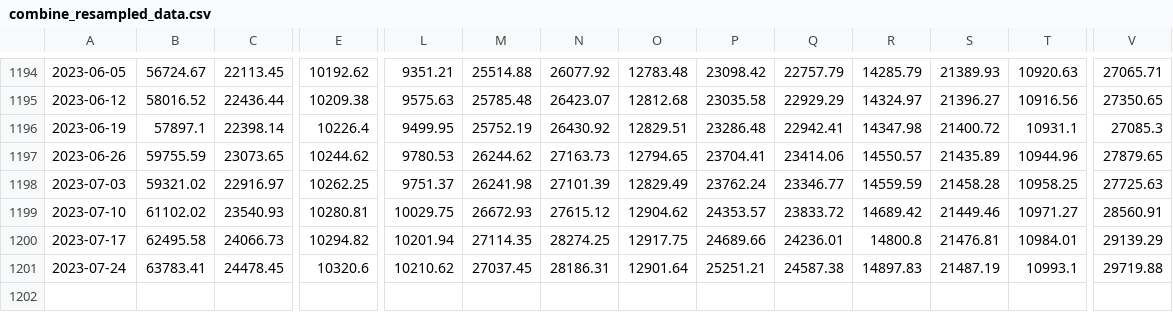
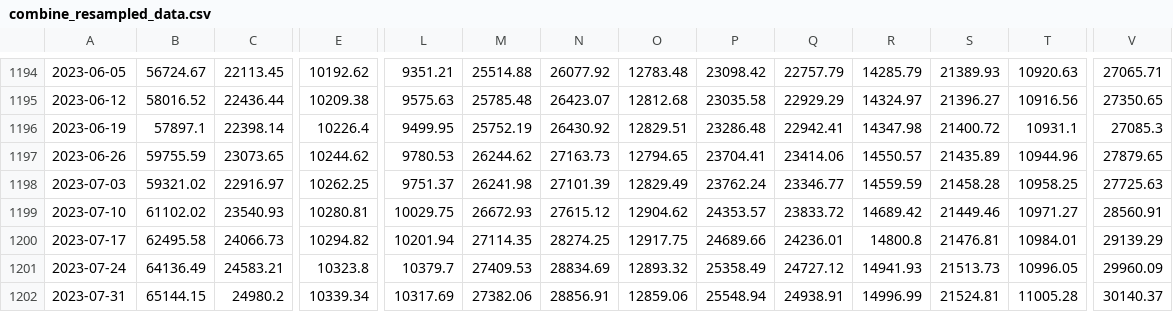
Before and after one commit to haxj/haxj.github.io, a CSV file: assets/data/resampled/W-MON/combine_resampled_data.csv, drawn as a sheet; only a part is shown, gaps mark what is left out; rows hold the shown columns only; the diff covers the shown part only; the diff names each change by its address in the sheet, - before the commit and + after, or states it on an @@ line.

Commit message:
Update funds data

```diff
--- a/assets/data/resampled/W-MON/combine_resampled_data.csv
+++ b/assets/data/resampled/W-MON/combine_resampled_data.csv
-B1201: 63783.41
+B1201: 64136.49
-C1201: 24478.45
+C1201: 24583.21
-E1201: 10320.6
+E1201: 10323.8
-L1201: 10210.62
+L1201: 10379.7
-M1201: 27037.45
+M1201: 27409.53
-N1201: 28186.31
+N1201: 28834.69
-O1201: 12901.64
+O1201: 12893.32
-P1201: 25251.21
+P1201: 25358.49
-Q1201: 24587.38
+Q1201: 24727.12
-R1201: 14897.83
+R1201: 14941.93
-S1201: 21487.19
+S1201: 21513.73
-T1201: 10993.1
+T1201: 10996.05
-V1201: 29719.88
+V1201: 29960.09
+row 1202: 2023-07-31 | 65144.15 | 24980.2 | 10339.34 | 10317.69 | 27382.06 | 28856.91 | 12859.06 | 25548.94 | 24938.91 | 14996.99 | 21524.81 | 11005.28 | 30140.37
```
Also changed, not shown: 10 edited cells elsewhere in this file.
